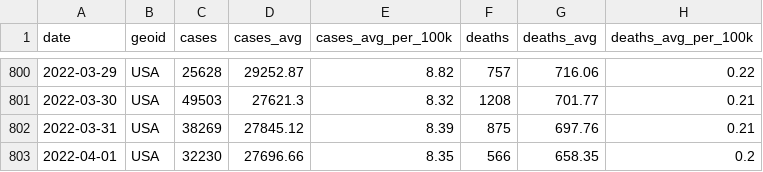
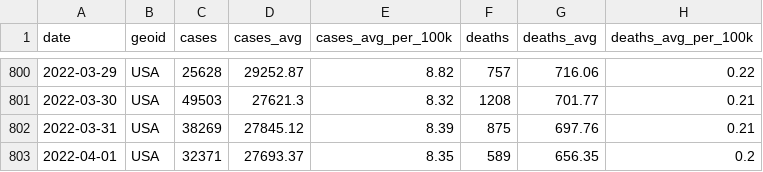
Before and after one commit to nytimes/covid-19-data, a CSV file: rolling-averages/us.csv, drawn as a sheet; only a part is shown, gaps mark what is left out.

```diff
--- a/rolling-averages/us.csv
+++ b/rolling-averages/us.csv
@@ -802,2 +802,2 @@ date,geoid,cases,cases_avg,cases_avg_per_100k,deaths,deaths_avg,deaths_avg_per_1
 2022-03-31,USA,38269,27845.12,8.39,875,697.76,0.21
-2022-04-01,USA,32230,27696.66,8.35,566,658.35,0.2
+2022-04-01,USA,32371,27693.37,8.35,589,656.35,0.2
```
Also changed, not shown: live/us-counties.csv, live/us-states.csv, 4 other files.
